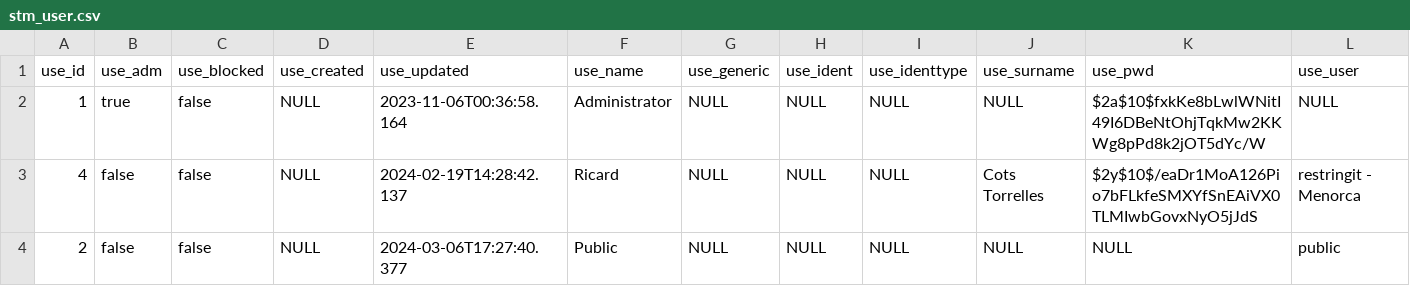
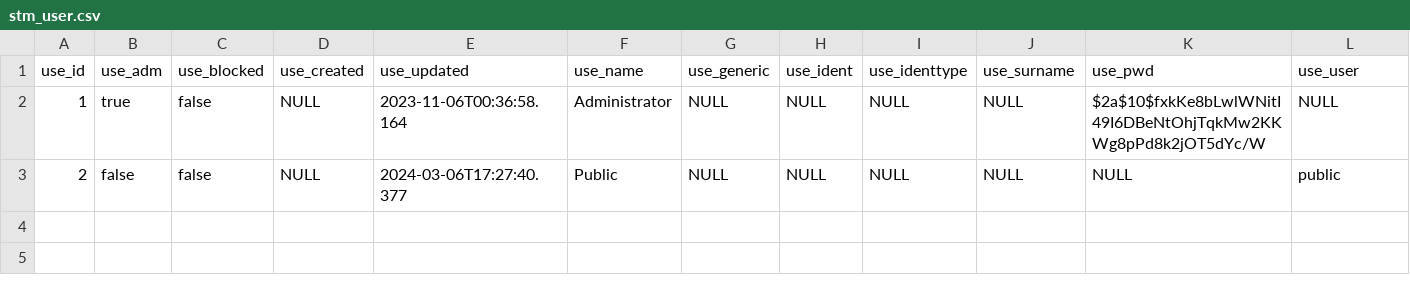
Before and after one commit to sitmun/sitmun-application-stack, a CSV file: back/backend/config/liquibase/changelog/04_initial_data_dev/stm_user.csv, drawn as a sheet; the diff names each change by its address in the sheet, - before the commit and + after, or states it on an @@ line.

```diff
--- a/back/backend/config/liquibase/changelog/04_initial_data_dev/stm_user.csv
+++ b/back/backend/config/liquibase/changelog/04_initial_data_dev/stm_user.csv
-row 3: 4 | false | false | NULL | 2024-02-19T14:28:42.137 | Ricard | NULL | NULL | NULL | Cots Torrelles | $2y$10$/eaDr1MoA126Pio7bFLkfeSMXYfSnEAiVX0TLMIwbGovxNyO5jJdS | restringit - Menorca
```
Also changed, not shown: back/backend/config/liquibase/changelog/04_initial_data_dev/stm_grp_gi.csv, back/backend/config/liquibase/changelog/04_initial_data_dev/stm_par_app.csv, 27 other files.
